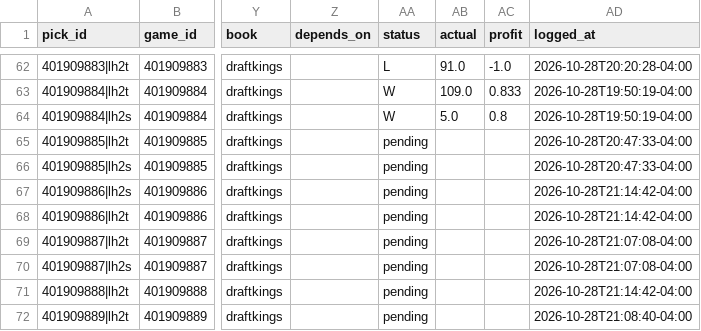
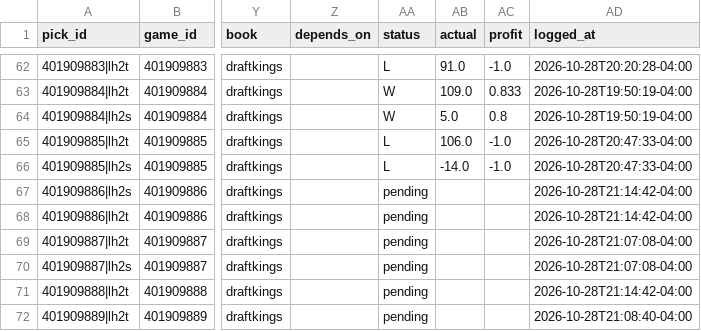
Before and after one commit to WallStreetQ/nba-model, a CSV file: model/live_picks.csv, drawn as a sheet; only a part is shown, gaps mark what is left out; the diff names each change by its address in the sheet, - before the commit and + after, or states it on an @@ line.

```diff
--- a/model/live_picks.csv
+++ b/model/live_picks.csv
-AA65:AA66 (status): pending
+AA65:AA66 (status): L
-AB65 (actual): (empty)
+AB65 (actual): 106.0
-AC65:AC66 (profit): (empty)
+AC65:AC66 (profit): -1.0
-AB66 (actual): (empty)
+AB66 (actual): -14.0
```
Also changed, not shown: model/halftime_log.csv.
